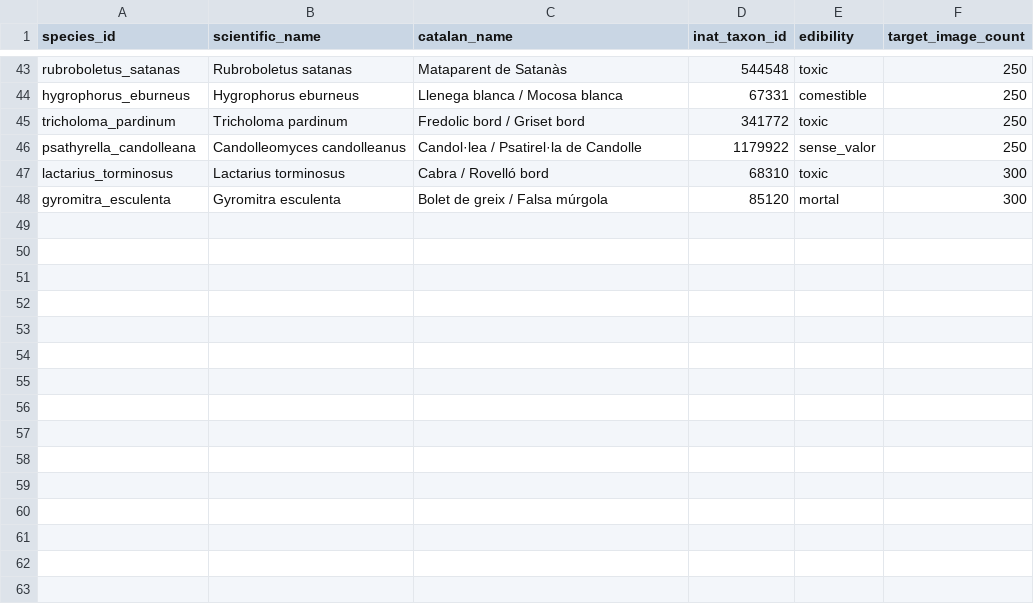
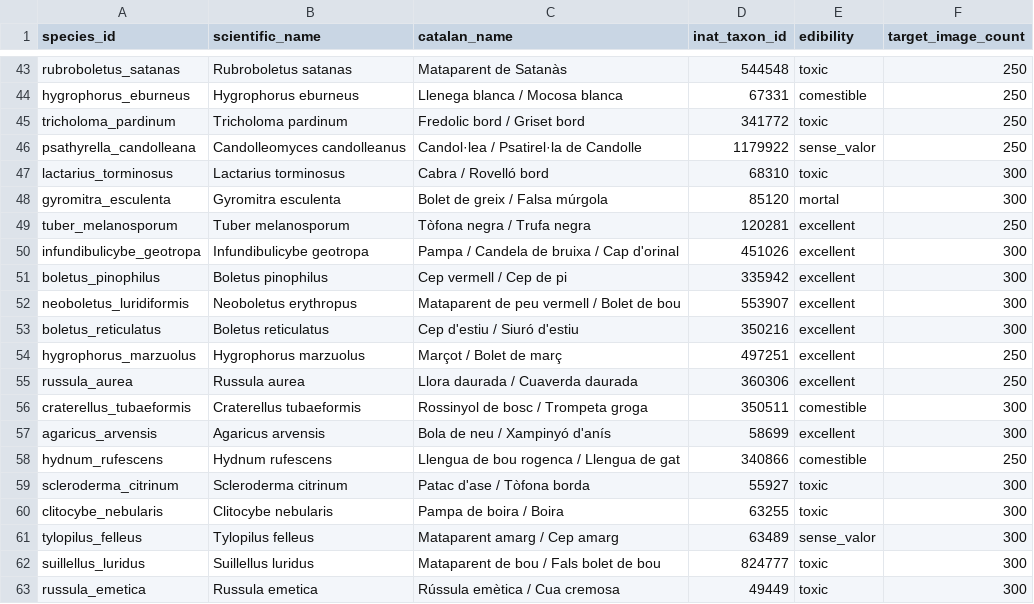
Before and after one commit to jorbush/boscdex, a CSV file: tools/dataset/species_list.csv, drawn as a sheet; only a part is shown, gaps mark what is left out.

Commit message:
feat(species): expand catalog to 62 species, add culinary lore, and retrain ML model
- Expand Boscdex catalog from 47 to 62 species (10 culinary legends and 5 lookalikes)
- Integrate retrained 62-class classification head (88.4% Top-1, 96.7% Top-3)
- Add 15 new 16-bit pixel art mushroom sprites
- Add traditional Catalan culinary recipe card with wine pairings and safety tips
- Add 3 new insignia badges: Gourmet Forest, Truffle Master, Kitchen Safe
- Seed 5 dangerous lookalike pairs with trilingual descriptions
- Expand test suite to 337 passing unit, widget, and integration tests

```diff
--- a/tools/dataset/species_list.csv
+++ b/tools/dataset/species_list.csv
@@ -48 +48,16 @@ lactarius_torminosus,Lactarius torminosus,Cabra / Rovelló bord,68310,toxic,300
 gyromitra_esculenta,Gyromitra esculenta,Bolet de greix / Falsa múrgola,85120,mortal,300
+tuber_melanosporum,Tuber melanosporum,Tòfona negra / Trufa negra,120281,excellent,250
+infundibulicybe_geotropa,Infundibulicybe geotropa,Pampa / Candela de bruixa / Cap d'orinal,451026,excellent,300
+boletus_pinophilus,Boletus pinophilus,Cep vermell / Cep de pi,335942,excellent,300
+neoboletus_luridiformis,Neoboletus erythropus,Mataparent de peu vermell / Bolet de bou,553907,excellent,300
+boletus_reticulatus,Boletus reticulatus,Cep d'estiu / Siuró d'estiu,350216,excellent,300
+hygrophorus_marzuolus,Hygrophorus marzuolus,Marçot / Bolet de març,497251,excellent,250
+russula_aurea,Russula aurea,Llora daurada / Cuaverda daurada,360306,excellent,250
+craterellus_tubaeformis,Craterellus tubaeformis,Rossinyol de bosc / Trompeta groga,350511,comestible,300
+agaricus_arvensis,Agaricus arvensis,Bola de neu / Xampinyó d'anís,58699,excellent,300
+hydnum_rufescens,Hydnum rufescens,Llengua de bou rogenca / Llengua de gat,340866,comestible,250
+scleroderma_citrinum,Scleroderma citrinum,Patac d'ase / Tòfona borda,55927,toxic,300
+clitocybe_nebularis,Clitocybe nebularis,Pampa de boira / Boira,63255,toxic,300
+tylopilus_felleus,Tylopilus felleus,Mataparent amarg / Cep amarg,63489,sense_valor,300
+suillellus_luridus,Suillellus luridus,Mataparent de bou / Fals bolet de bou,824777,toxic,300
+russula_emetica,Russula emetica,Rússula emètica / Cua cremosa,49449,toxic,300
```
Also changed, not shown: 46 other files.
